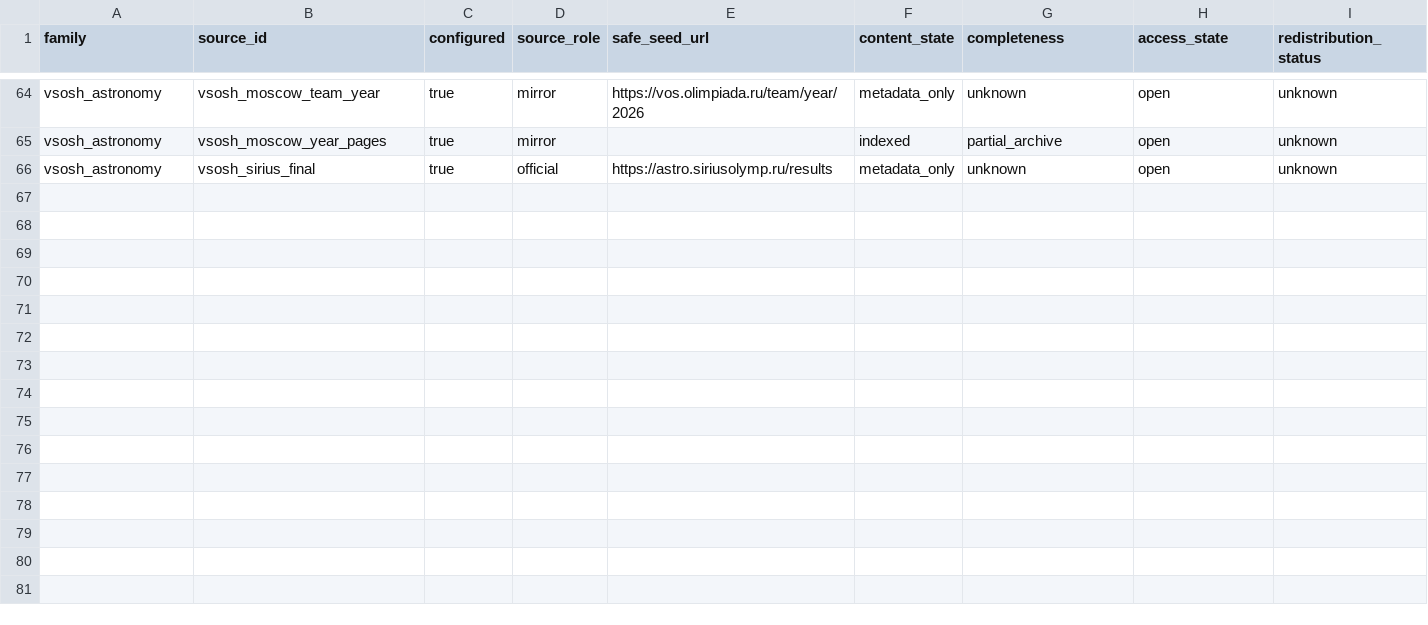
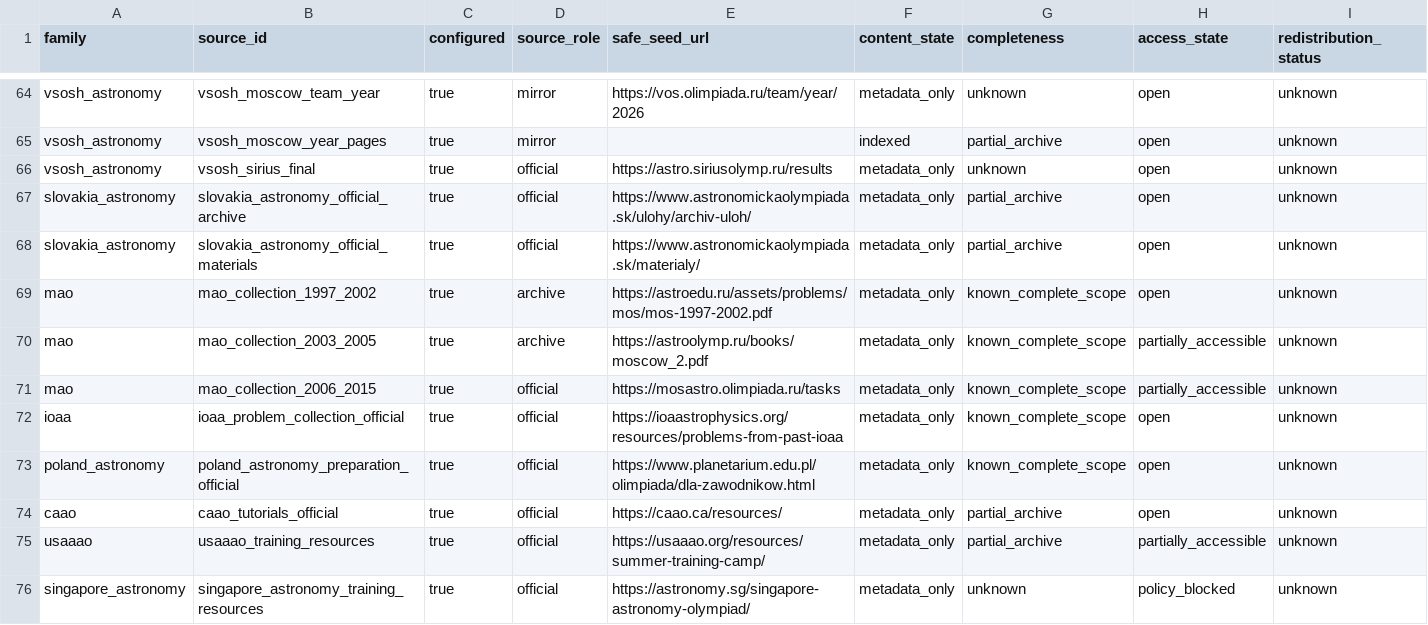
Before and after one commit to akinshchikov/astronomy-olympiad-archive, a CSV file: data/audits/source_coverage.csv, drawn as a sheet; only a part is shown, gaps mark what is left out; rows hold the shown columns only; the diff names each change by its address in the sheet, - before the commit and + after, or states it on an @@ line.

Commit message:
metadata: catalog public collection sources

```diff
--- a/data/audits/source_coverage.csv
+++ b/data/audits/source_coverage.csv
+row 67: slovakia_astronomy | slovakia_astronomy_official_archive | true | official | https://www.astronomickaolympiada.sk/ulohy/archiv-uloh/ | metadata_only | partial_archive | open | unknown
+row 68: slovakia_astronomy | slovakia_astronomy_official_materials | true | official | https://www.astronomickaolympiada.sk/materialy/ | metadata_only | partial_archive | open | unknown
+row 69: mao | mao_collection_1997_2002 | true | archive | https://astroedu.ru/assets/problems/mos/mos-1997-2002.pdf | metadata_only | known_complete_scope | open | unknown
+row 70: mao | mao_collection_2003_2005 | true | archive | https://astroolymp.ru/books/moscow_2.pdf | metadata_only | known_complete_scope | partially_accessible | unknown
+row 71: mao | mao_collection_2006_2015 | true | official | https://mosastro.olimpiada.ru/tasks | metadata_only | known_complete_scope | partially_accessible | unknown
+row 72: ioaa | ioaa_problem_collection_official | true | official | https://ioaastrophysics.org/resources/problems-from-past-ioaa | metadata_only | known_complete_scope | open | unknown
+row 73: poland_astronomy | poland_astronomy_preparation_official | true | official | https://www.planetarium.edu.pl/olimpiada/dla-zawodnikow.html | metadata_only | known_complete_scope | open | unknown
+row 74: caao | caao_tutorials_official | true | official | https://caao.ca/resources/ | metadata_only | partial_archive | open | unknown
+row 75: usaaao | usaaao_training_resources | true | official | https://usaaao.org/resources/summer-training-camp/ | metadata_only | partial_archive | partially_accessible | unknown
+row 76: singapore_astronomy | singapore_astronomy_training_resources | true | official | https://astronomy.sg/singapore-astronomy-olympiad/ | metadata_only | unknown | policy_blocked | unknown
```
